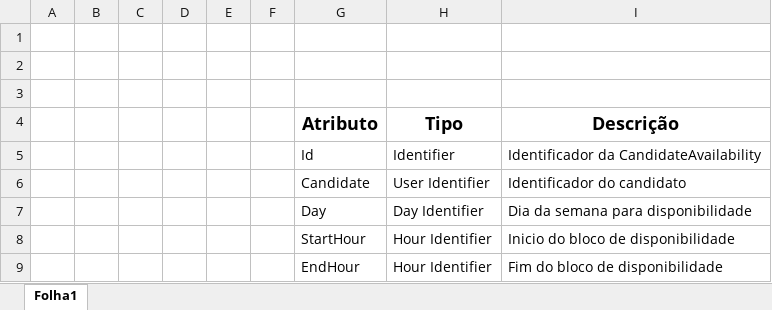
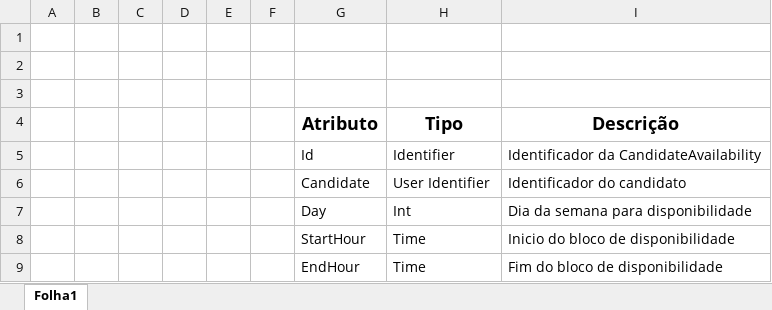
Before and after one commit to A40278/ps_20172018, an Excel workbook: figuras_db/CandidateAvailability.xlsx, sheet Folha1, drawn as a sheet; values as stored, in another font and other column widths than the file's, no borders; the diff names each change by its address in the sheet, - before the commit and + after, or states it on an @@ line.

```diff
--- a/figuras_db/CandidateAvailability.xlsx (sheet Folha1)
+++ b/figuras_db/CandidateAvailability.xlsx (sheet Folha1)
-H7 (Tipo): Day Identifier
+H7 (Tipo): Int
-H8:H9 (Tipo): Hour Identifier
+H8:H9 (Tipo): Time
```
Also changed, not shown: figuras_db/Capacity.xlsx, 13 other files.
